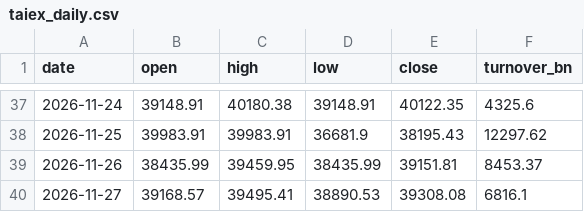
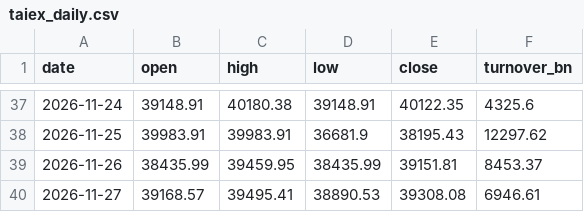
Before and after one commit to hankna/tw-data-pool, a CSV file: series/taiex_daily.csv, drawn as a sheet; only a part is shown, gaps mark what is left out.

```diff
--- a/series/taiex_daily.csv
+++ b/series/taiex_daily.csv
@@ -39,2 +39,2 @@ date,open,high,low,close,turnover_bn
 2026-11-26,38435.99,39459.95,38435.99,39151.81,8453.37
-2026-11-27,39168.57,39495.41,38890.53,39308.08,6816.1
+2026-11-27,39168.57,39495.41,38890.53,39308.08,6946.61
```
Also changed, not shown: logs/run_log.csv, series/inst_daily.csv, 2 other files.
